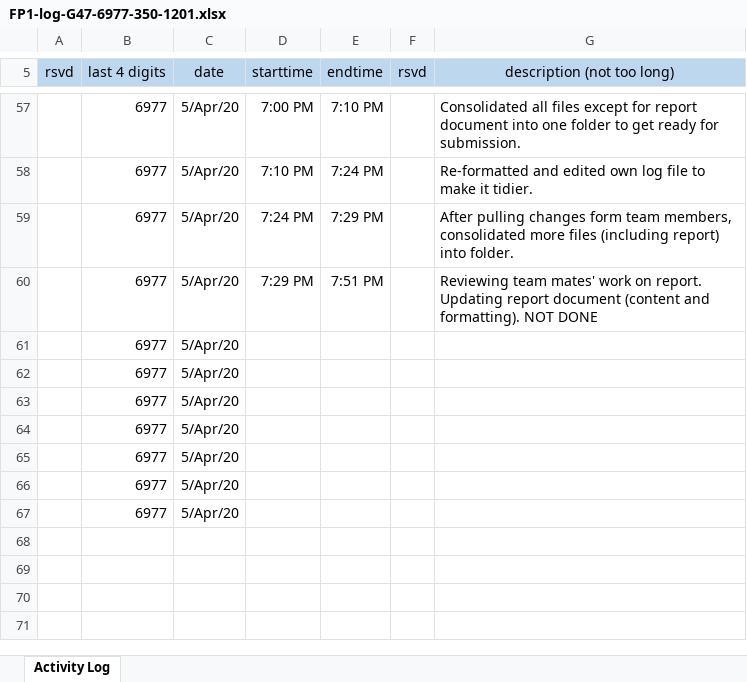
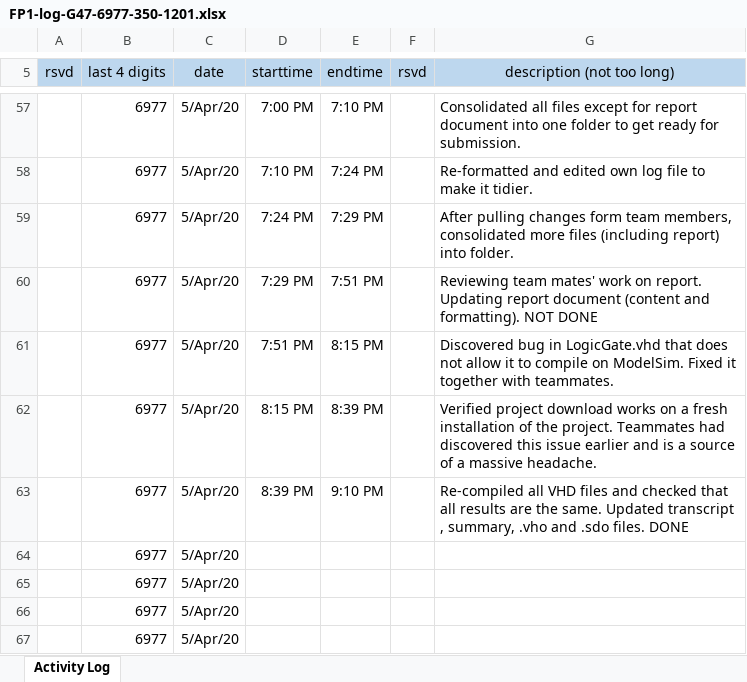
Before and after one commit to cjinn/ensc350-finalproject, an Excel workbook: Submission/FP1-log-G47-6977-350-1201.xlsx, sheet Activity Log, drawn as a sheet; only a part is shown, gaps mark what is left out; values as stored, in another font and other column widths than the file's, no borders; removed rows and columns are numbered as before the commit, all else as after; the diff names each change by its address in the sheet, - before the commit and + after, or states it on an @@ line.

Commit message:
Re-checked all files. Re-compiled VHD files. Updated all documents and updated submission folder

```diff
--- a/Submission/FP1-log-G47-6977-350-1201.xlsx (sheet Activity Log)
+++ b/Submission/FP1-log-G47-6977-350-1201.xlsx (sheet Activity Log)
-row 61:  | 6977 | 5/Apr/20
-row 62:  | 6977 | 5/Apr/20
-row 63:  | 6977 | 5/Apr/20
+row 61:  | 6977 | 5/Apr/20 | 7:51 PM | 8:15 PM |  | Discovered bug in LogicGate.vhd that does not allow it to compile on ModelSim. Fixed it together with teammates.
+row 62:  | 6977 | 5/Apr/20 | 8:15 PM | 8:39 PM |  | Verified project download works on a fresh installation of the project. Teammates had discovered this issue earlier and is a source of a massive headache.
+row 63:  | 6977 | 5/Apr/20 | 8:39 PM | 9:10 PM |  | Re-compiled all VHD files and checked that all results are the same. Updated transcript , summary, .vho and .sdo files. DONE
```
Also changed, not shown: ExU/Documentation/FP1-log-G47-6977-350-1201.xlsx, 46 other files.
